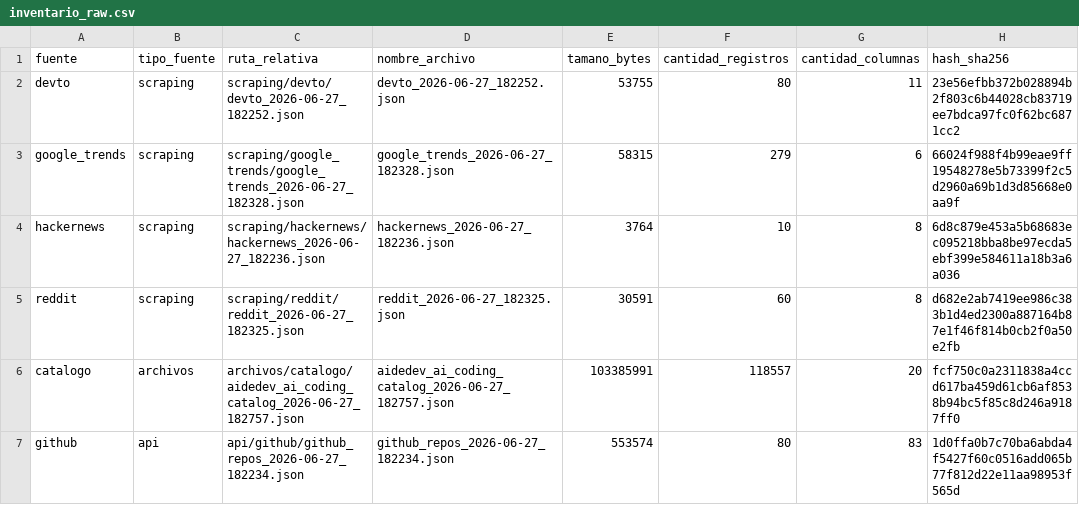
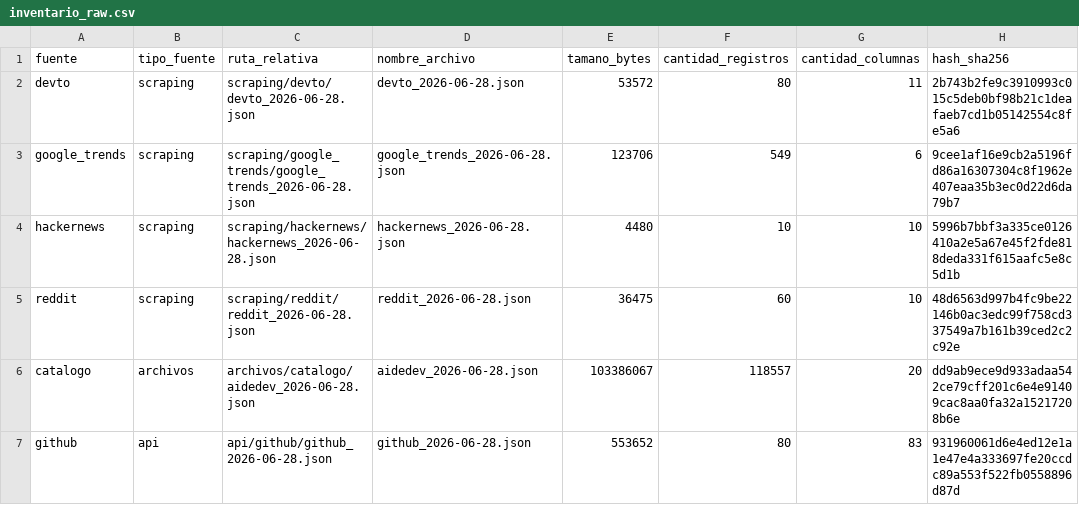
Before and after one commit to DevTorres404/ai-agents-adoption-observatory, a CSV file: docs/evidencias/inventario_raw.csv, drawn as a sheet.

```diff
--- a/docs/evidencias/inventario_raw.csv
+++ b/docs/evidencias/inventario_raw.csv
@@ -1,7 +1,7 @@
 fuente,tipo_fuente,ruta_relativa,nombre_archivo,tamano_bytes,cantidad_registros,cantidad_columnas,hash_sha256
-devto,scraping,scraping/devto/devto_2026-06-27_182252.json,devto_2026-06-27_182252.json,53755,80,11,23e56efbb372b028894b2f803c6b44028cb83719ee7bdca97fc0f62bc6871cc2
-google_trends,scraping,scraping/google_trends/google_trends_2026-06-27_182328.json,google_trends_2026-06-27_182328.json,58315,279,6,66024f988f4b99eae9ff19548278e5b73399f2c5d2960a69b1d3d85668e0aa9f
-hackernews,scraping,scraping/hackernews/hackernews_2026-06-27_182236.json,hackernews_2026-06-27_182236.json,3764,10,8,6d8c879e453a5b68683ec095218bba8be97ecda5ebf399e584611a18b3a6a036
-reddit,scraping,scraping/reddit/reddit_2026-06-27_182325.json,reddit_2026-06-27_182325.json,30591,60,8,d682e2ab7419ee986c383b1d4ed2300a887164b87e1f46f814b0cb2f0a50e2fb
-catalogo,archivos,archivos/catalogo/aidedev_ai_coding_catalog_2026-06-27_182757.json,aidedev_ai_coding_catalog_2026-06-27_182757.json,103385991,118557,20,fcf750c0a2311838a4ccd617ba459d61cb6af8538b94bc5f85c8d246a9187ff0
-github,api,api/github/github_repos_2026-06-27_182234.json,github_repos_2026-06-27_182234.json,553574,80,83,1d0ffa0b7c70ba6abda4f5427f60c0516add065b77f812d22e11aa98953f565d
+devto,scraping,scraping/devto/devto_2026-06-28.json,devto_2026-06-28.json,53572,80,11,2b743b2fe9c3910993c015c5deb0bf98b21c1deafaeb7cd1b05142554c8fe5a6
+google_trends,scraping,scraping/google_trends/google_trends_2026-06-28.json,google_trends_2026-06-28.json,123706,549,6,9cee1af16e9cb2a5196fd86a16307304c8f1962e407eaa35b3ec0d22d6da79b7
+hackernews,scraping,scraping/hackernews/hackernews_2026-06-28.json,hackernews_2026-06-28.json,4480,10,10,5996b7bbf3a335ce0126410a2e5a67e45f2fde818deda331f615aafc5e8c5d1b
+reddit,scraping,scraping/reddit/reddit_2026-06-28.json,reddit_2026-06-28.json,36475,60,10,48d6563d997b4fc9be22146b0ac3edc99f758cd337549a7b161b39ced2c2c92e
+catalogo,archivos,archivos/catalogo/aidedev_2026-06-28.json,aidedev_2026-06-28.json,103386067,118557,20,dd9ab9ece9d933adaa542ce79cff201c6e4e91409cac8aa0fa32a15217208b6e
+github,api,api/github/github_2026-06-28.json,github_2026-06-28.json,553652,80,83,931960061d6e4ed12e1a1e47e4a333697fe20ccdc89a553f522fb0558896d87d
```
Also changed, not shown: docs/evidencias/dedup_report.csv, docs/evidencias/inventario_raw_completo.csv, 14 other files.
